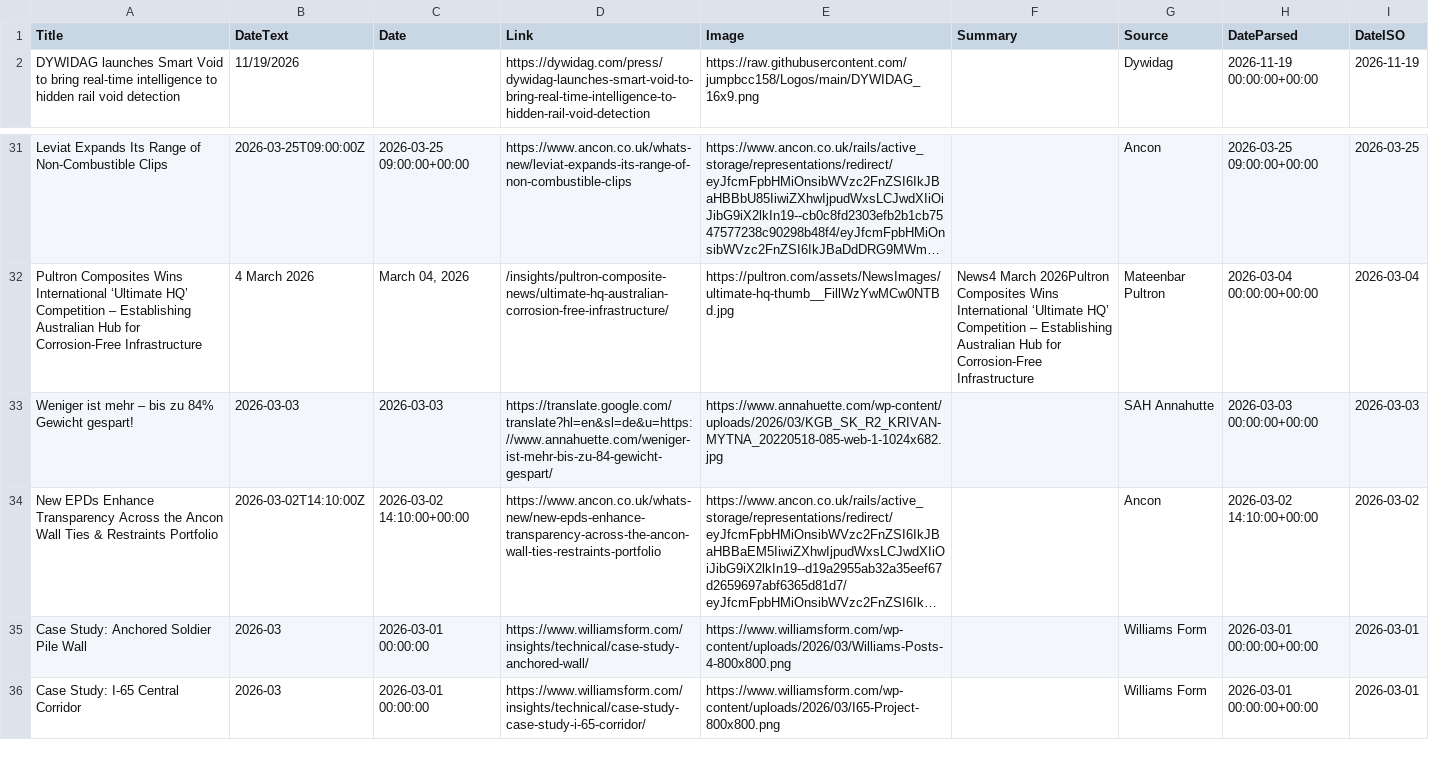
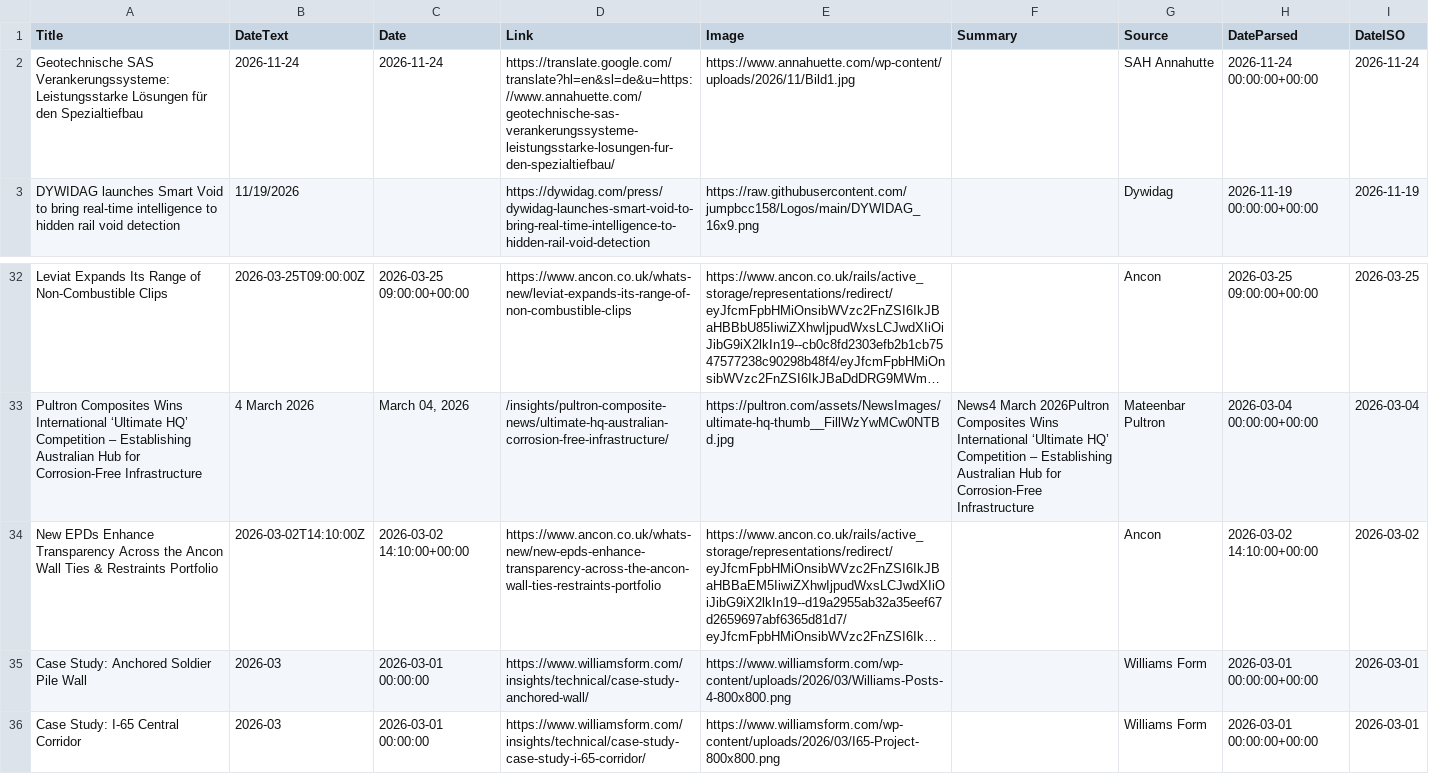
Before and after one commit to jumpbcc158/006gitscrape, a CSV file: export_combined.csv, drawn as a sheet; only a part is shown, gaps mark what is left out; long unchanged cells end in …; removed rows and columns are numbered as before the commit, all else as after; the diff names each change by its address in the sheet, - before the commit and + after, or states it on an @@ line.

```diff
--- a/export_combined.csv
+++ b/export_combined.csv
+row 2: Geotechnische SAS Verankerungssysteme: Leistungsstarke Lösungen für den Spezialtiefbau | 2026-11-24 | 2026-11-24 | https://translate.google.com/translate?hl=en&sl=de&u=https://www.annahuette.com/geotechnische-sas-verankerungssysteme-leistungsstarke-losungen-fur-den-spezialtiefbau/ | https://www.annahuette.com/wp-content/uploads/2026/11/Bild1.jpg |  | SAH Annahutte | 2026-11-24 00:00:00+00:00 | 2026-11-24
-row 33: Weniger ist mehr – bis zu 84% Gewicht gespart! | 2026-03-03 | 2026-03-03 | https://translate.google.com/translate?hl=en&sl=de&u=https://www.annahuette.com/weniger-ist-mehr-bis-zu-84-gewicht-gespart/ | https://www.annahuette.com/wp-content/uploads/2026/03/KGB_SK_R2_KRIVAN-MYTNA_20220518-085-web-1-1024x682.jpg |  | SAH Annahutte | 2026-03-03 00:00:00+00:00 | 2026-03-03
```
